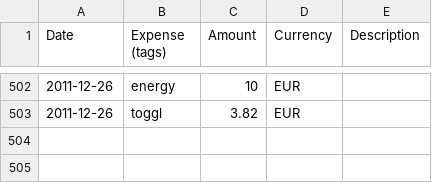
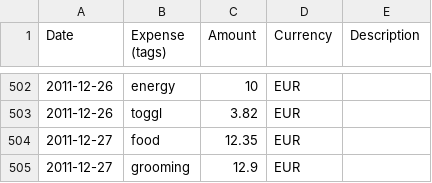
Before and after one commit to Swizec/Personal-Runway, a CSV file: dataset/toshl.csv, drawn as a sheet; only a part is shown, gaps mark what is left out; the diff names each change by its address in the sheet, - before the commit and + after, or states it on an @@ line.

Commit message:
zeros for days without activity in toshl

```diff
--- a/dataset/toshl.csv
+++ b/dataset/toshl.csv
+row 504: 2011-12-27 | food | 12.35 | EUR
+row 505: 2011-12-27 | grooming | 12.9 | EUR
```
Also changed, not shown: 2 other files.
